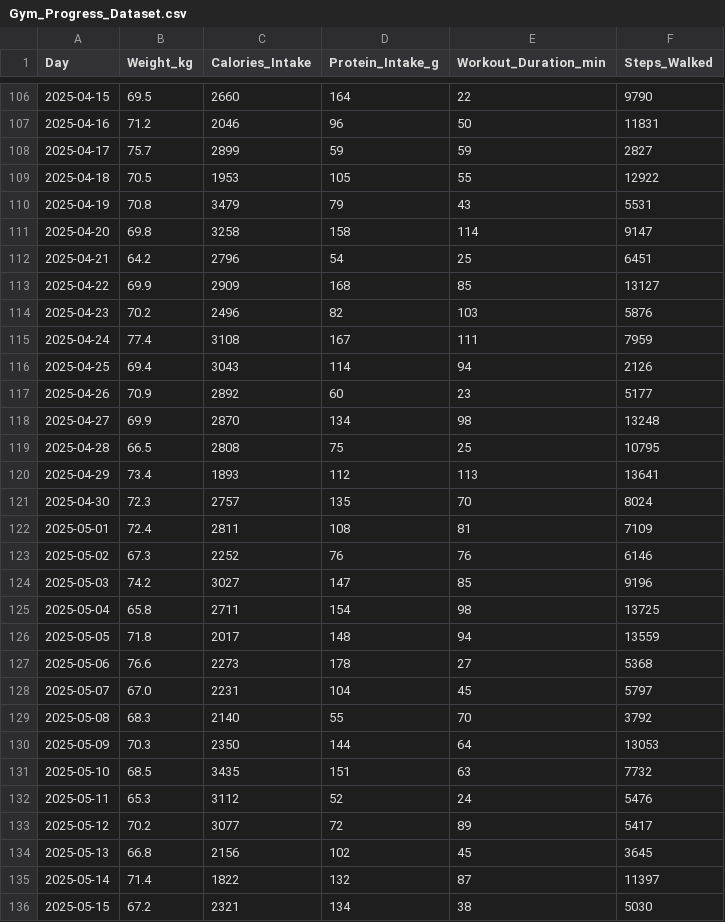
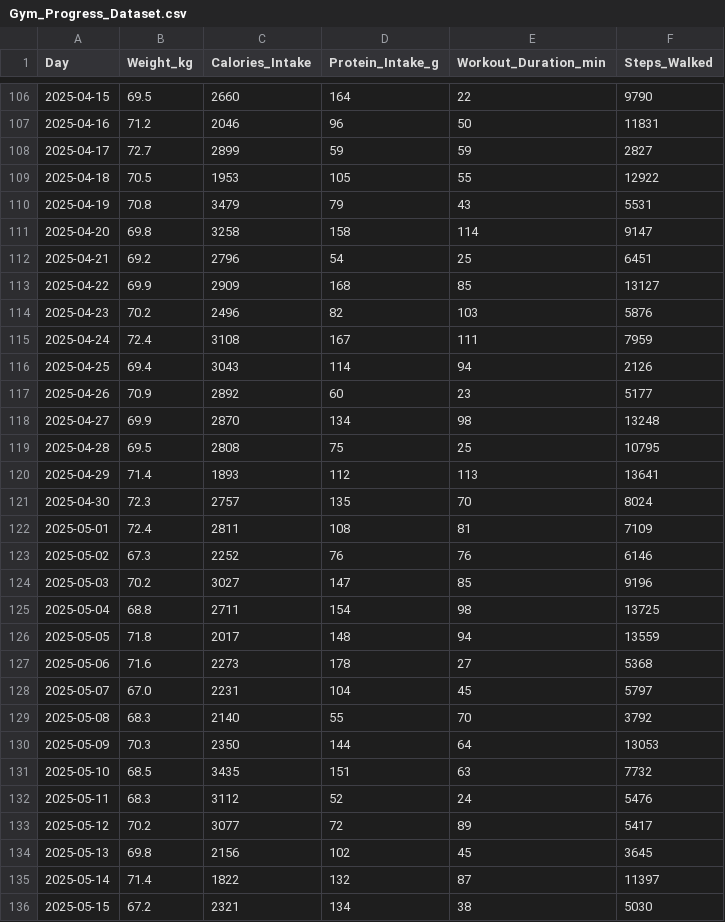
Before and after one commit to andersondenis927-afk/project, a CSV file: Gym_Progress_Dataset.csv, drawn as a sheet; only a part is shown, gaps mark what is left out; the diff covers the shown part only.

```diff
--- a/Gym_Progress_Dataset.csv
+++ b/Gym_Progress_Dataset.csv
@@ -107,3 +107,3 @@ Day,Weight_kg,Calories_Intake,Protein_Intake_g,Workout_Duration_min,Steps_Walked
 2025-04-16,71.2,2046,96,50,11831
-2025-04-17,75.7,2899,59,59,2827
+2025-04-17,72.7,2899,59,59,2827
 2025-04-18,70.5,1953,105,55,12922
@@ -111,6 +111,6 @@ Day,Weight_kg,Calories_Intake,Protein_Intake_g,Workout_Duration_min,Steps_Walked
 2025-04-20,69.8,3258,158,114,9147
-2025-04-21,64.2,2796,54,25,6451
+2025-04-21,69.2,2796,54,25,6451
 2025-04-22,69.9,2909,168,85,13127
 2025-04-23,70.2,2496,82,103,5876
-2025-04-24,77.4,3108,167,111,7959
+2025-04-24,72.4,3108,167,111,7959
 2025-04-25,69.4,3043,114,94,2126
@@ -118,4 +118,4 @@ Day,Weight_kg,Calories_Intake,Protein_Intake_g,Workout_Duration_min,Steps_Walked
 2025-04-27,69.9,2870,134,98,13248
-2025-04-28,66.5,2808,75,25,10795
-2025-04-29,73.4,1893,112,113,13641
+2025-04-28,69.5,2808,75,25,10795
+2025-04-29,71.4,1893,112,113,13641
 2025-04-30,72.3,2757,135,70,8024
@@ -123,6 +123,6 @@ Day,Weight_kg,Calories_Intake,Protein_Intake_g,Workout_Duration_min,Steps_Walked
 2025-05-02,67.3,2252,76,76,6146
-2025-05-03,74.2,3027,147,85,9196
-2025-05-04,65.8,2711,154,98,13725
+2025-05-03,70.2,3027,147,85,9196
+2025-05-04,68.8,2711,154,98,13725
 2025-05-05,71.8,2017,148,94,13559
-2025-05-06,76.6,2273,178,27,5368
+2025-05-06,71.6,2273,178,27,5368
 2025-05-07,67.0,2231,104,45,5797
@@ -131,5 +131,5 @@ Day,Weight_kg,Calories_Intake,Protein_Intake_g,Workout_Duration_min,Steps_Walked
 2025-05-10,68.5,3435,151,63,7732
-2025-05-11,65.3,3112,52,24,5476
+2025-05-11,68.3,3112,52,24,5476
 2025-05-12,70.2,3077,72,89,5417
-2025-05-13,66.8,2156,102,45,3645
+2025-05-13,69.8,2156,102,45,3645
 2025-05-14,71.4,1822,132,87,11397
```
Also changed, not shown: 54 edited cells elsewhere in this file.
